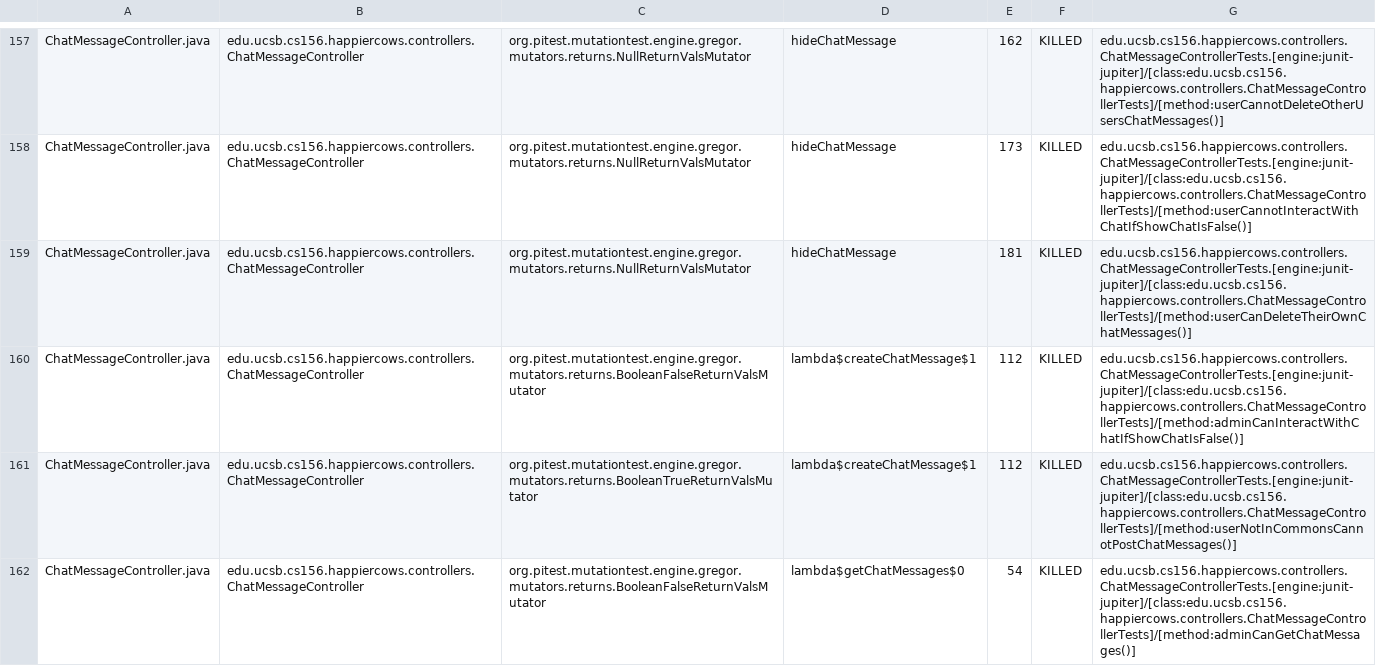
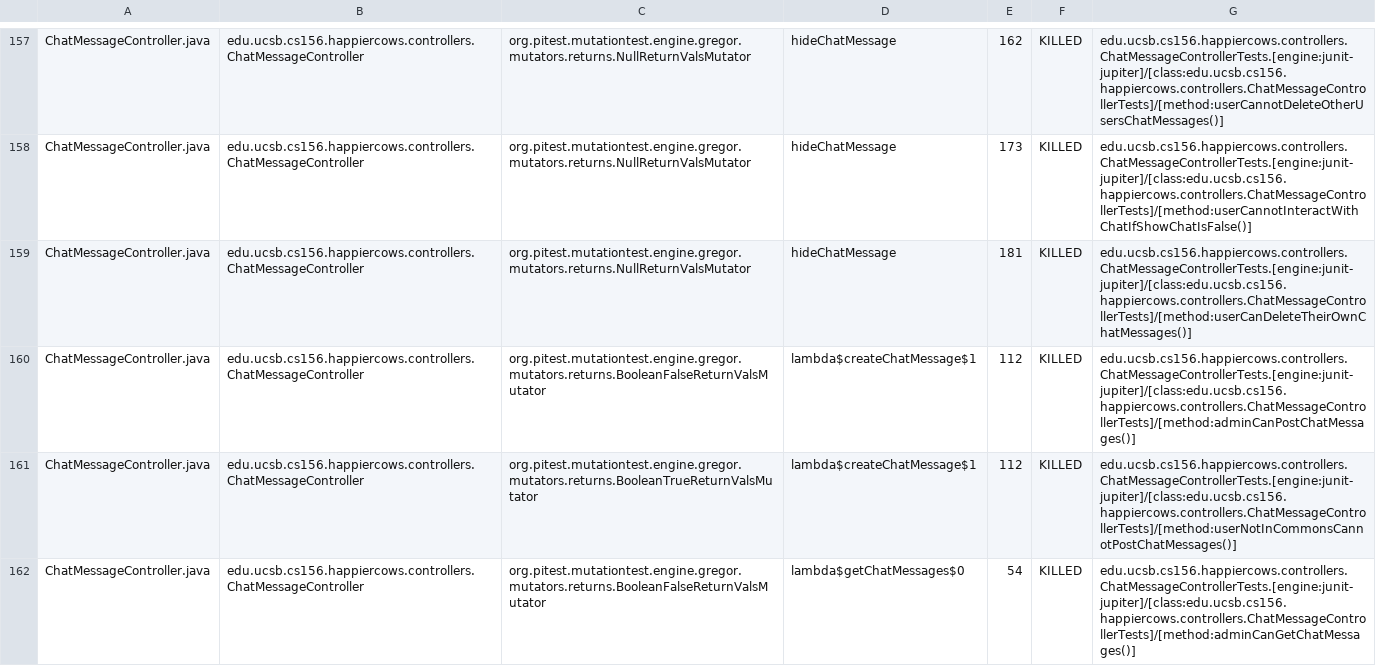
Before and after one commit to ucsb-cs156-f25/proj-happycows-f25-14, a CSV file: prs/29/pitest/mutations.csv, drawn as a sheet; only a part is shown, gaps mark what is left out; the diff covers the shown part only.

Commit message:
Deploying to gh-pages from @ ucsb-cs156-f25/proj-happycows-f25-14@66192775f001581f59539c4863ec6ab7b83fe36e 🚀

```diff
--- a/prs/29/pitest/mutations.csv
+++ b/prs/29/pitest/mutations.csv
@@ -159,3 +159,3 @@ ChatMessageController.java,edu.ucsb.cs156.happiercows.controllers.ChatMessageCon
 ChatMessageController.java,edu.ucsb.cs156.happiercows.controllers.ChatMessageController,org.pitest.mutationtest.engine.gregor.mutators.returns.NullReturnValsMutator,hideChatMessage,181,KILLED,edu.ucsb.cs156.happiercows.controllers.ChatMessageControllerTests.[engine:junit-jupiter]/[class:edu.ucsb.cs156.happiercows.controllers.ChatMessageControllerTests]/[method:userCanDeleteTheirOwnChatMessages()]
-ChatMessageController.java,edu.ucsb.cs156.happiercows.controllers.ChatMessageController,org.pitest.mutationtest.engine.gregor.mutators.returns.BooleanFalseReturnValsMutator,lambda$createChatMessage$1,112,KILLED,edu.ucsb.cs156.happiercows.controllers.ChatMessageControllerTests.[engine:junit-jupiter]/[class:edu.ucsb.cs156.happiercows.controllers.ChatMessageControllerTests]/[method:adminCanInteractWithChatIfShowChatIsFalse()]
+ChatMessageController.java,edu.ucsb.cs156.happiercows.controllers.ChatMessageController,org.pitest.mutationtest.engine.gregor.mutators.returns.BooleanFalseReturnValsMutator,lambda$createChatMessage$1,112,KILLED,edu.ucsb.cs156.happiercows.controllers.ChatMessageControllerTests.[engine:junit-jupiter]/[class:edu.ucsb.cs156.happiercows.controllers.ChatMessageControllerTests]/[method:adminCanPostChatMessages()]
 ChatMessageController.java,edu.ucsb.cs156.happiercows.controllers.ChatMessageController,org.pitest.mutationtest.engine.gregor.mutators.returns.BooleanTrueReturnValsMutator,lambda$createChatMessage$1,112,KILLED,edu.ucsb.cs156.happiercows.controllers.ChatMessageControllerTests.[engine:junit-jupiter]/[class:edu.ucsb.cs156.happiercows.controllers.ChatMessageControllerTests]/[method:userNotInCommonsCannotPostChatMessages()]
```
Also changed, not shown: 26 edited cells elsewhere in this file, 51 other files.
